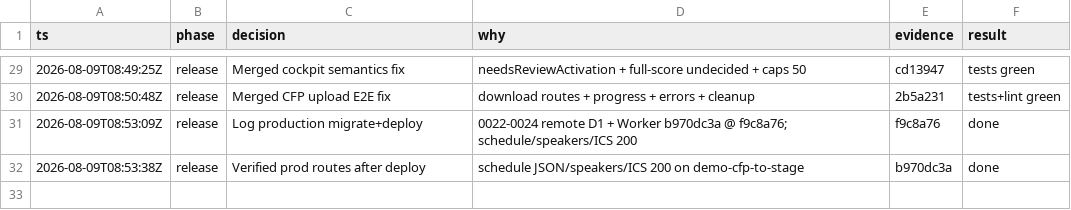
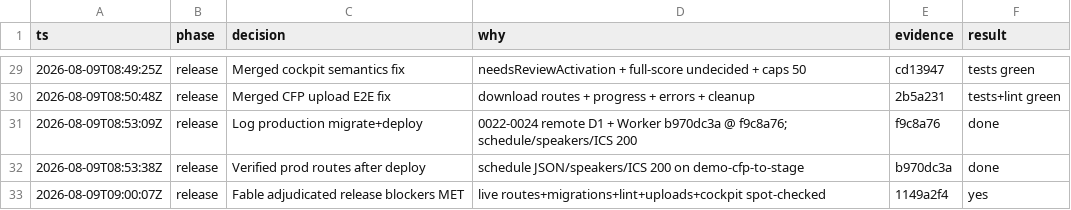
Before and after one commit to agrimsingh/conference-engine, a TSV file: .audit/roadmap-build.tsv, drawn as a sheet; only a part is shown, gaps mark what is left out; the diff names each change by its address in the sheet, - before the commit and + after, or states it on an @@ line.

```diff
--- a/.audit/roadmap-build.tsv
+++ b/.audit/roadmap-build.tsv
+row 33: 2026-08-09T09:00:07Z | release | Fable adjudicated release blockers MET | live routes+migrations+lint+uploads+cockpit spot-checked | 1149a2f4 | yes
```
